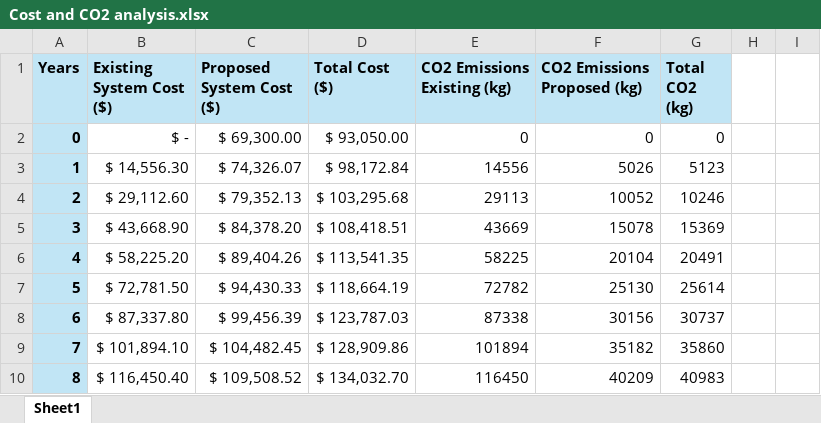
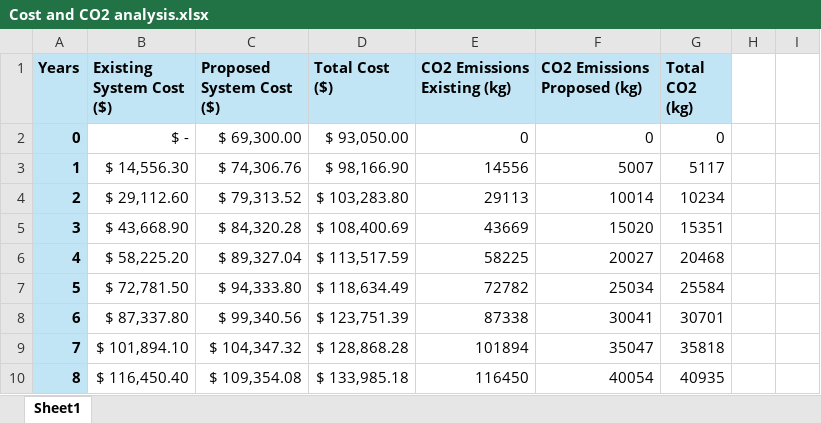
Before and after one commit to Go1denWind/Alpha_Design_17, an Excel workbook: Excel/Cost and CO2 analysis.xlsx, sheet Sheet1, drawn as a sheet; only a part is shown; values as stored, in another font and other column widths than the file's, no borders; the diff covers the shown part only; the diff names each change by its address in the sheet, - before the commit and + after, or states it on an @@ line.

Commit message:
Swapped emergency luminaires for building A ground floor
Had EU emergency luminaires, swapped for AS/NZ compliant luminaires. Updated documentation, DIALux, and excel

```diff
--- a/Excel/Cost and CO2 analysis.xlsx (sheet Sheet1)
+++ b/Excel/Cost and CO2 analysis.xlsx (sheet Sheet1)
-C3 (Proposed System Cost ($)): $ 74,326.07
+C3 (Proposed System Cost ($)): $ 74,306.76
-D3 (Total Cost ($)): $ 98,172.84
+D3 (Total Cost ($)): $ 98,166.90
-F3 (CO2 Emissions Proposed (kg)): 5026
+F3 (CO2 Emissions Proposed (kg)): 5007
-G3 (Total CO2 (kg)): 5123
+G3 (Total CO2 (kg)): 5117
-C4 (Proposed System Cost ($)): $ 79,352.13
+C4 (Proposed System Cost ($)): $ 79,313.52
-D4 (Total Cost ($)): $ 103,295.68
+D4 (Total Cost ($)): $ 103,283.80
-F4 (CO2 Emissions Proposed (kg)): 10052
+F4 (CO2 Emissions Proposed (kg)): 10014
-G4 (Total CO2 (kg)): 10246
+G4 (Total CO2 (kg)): 10234
-C5 (Proposed System Cost ($)): $ 84,378.20
+C5 (Proposed System Cost ($)): $ 84,320.28
-D5 (Total Cost ($)): $ 108,418.51
+D5 (Total Cost ($)): $ 108,400.69
-F5 (CO2 Emissions Proposed (kg)): 15078
+F5 (CO2 Emissions Proposed (kg)): 15020
-G5 (Total CO2 (kg)): 15369
+G5 (Total CO2 (kg)): 15351
-C6 (Proposed System Cost ($)): $ 89,404.26
+C6 (Proposed System Cost ($)): $ 89,327.04
-D6 (Total Cost ($)): $ 113,541.35
+D6 (Total Cost ($)): $ 113,517.59
-F6 (CO2 Emissions Proposed (kg)): 20104
+F6 (CO2 Emissions Proposed (kg)): 20027
-G6 (Total CO2 (kg)): 20491
+G6 (Total CO2 (kg)): 20468
-C7 (Proposed System Cost ($)): $ 94,430.33
+C7 (Proposed System Cost ($)): $ 94,333.80
-D7 (Total Cost ($)): $ 118,664.19
+D7 (Total Cost ($)): $ 118,634.49
-F7 (CO2 Emissions Proposed (kg)): 25130
+F7 (CO2 Emissions Proposed (kg)): 25034
-G7 (Total CO2 (kg)): 25614
+G7 (Total CO2 (kg)): 25584
-C8 (Proposed System Cost ($)): $ 99,456.39
+C8 (Proposed System Cost ($)): $ 99,340.56
-D8 (Total Cost ($)): $ 123,787.03
+D8 (Total Cost ($)): $ 123,751.39
-F8 (CO2 Emissions Proposed (kg)): 30156
+F8 (CO2 Emissions Proposed (kg)): 30041
-G8 (Total CO2 (kg)): 30737
+G8 (Total CO2 (kg)): 30701
-C9 (Proposed System Cost ($)): $ 104,482.45
+C9 (Proposed System Cost ($)): $ 104,347.32
-D9 (Total Cost ($)): $ 128,909.86
+D9 (Total Cost ($)): $ 128,868.28
-F9 (CO2 Emissions Proposed (kg)): 35182
+F9 (CO2 Emissions Proposed (kg)): 35047
-G9 (Total CO2 (kg)): 35860
+G9 (Total CO2 (kg)): 35818
-C10 (Proposed System Cost ($)): $ 109,508.52
+C10 (Proposed System Cost ($)): $ 109,354.08
-D10 (Total Cost ($)): $ 134,032.70
+D10 (Total Cost ($)): $ 133,985.18
-F10 (CO2 Emissions Proposed (kg)): 40209
+F10 (CO2 Emissions Proposed (kg)): 40054
-G10 (Total CO2 (kg)): 40983
+G10 (Total CO2 (kg)): 40935
```
Also changed, not shown: 13 edited cells elsewhere in this sheet, 4 other files.
